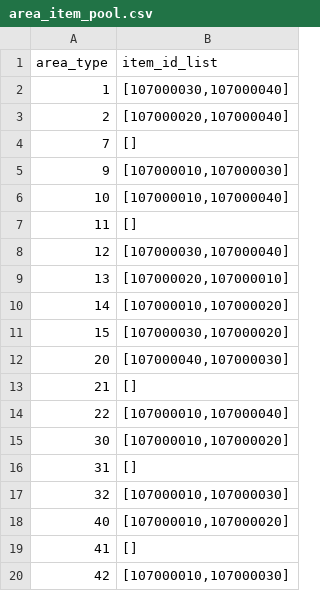
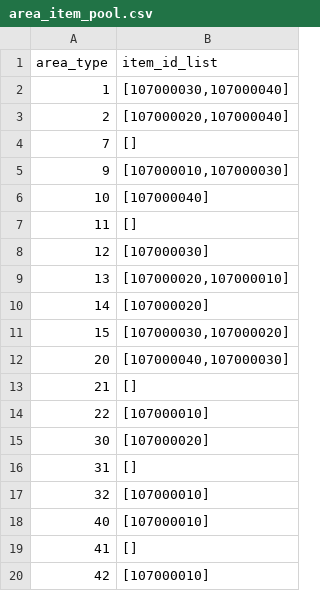
Before and after one commit to yjhan211/orbtail-server, a CSV file: network/Common/csv/area_item_pool.csv, drawn as a sheet.

```diff
--- a/network/Common/csv/area_item_pool.csv
+++ b/network/Common/csv/area_item_pool.csv
@@ -5,7 +5,7 @@ area_type,item_id_list
 9,"[107000010,107000030]"
-10,"[107000010,107000040]"
+10,"[107000040]"
 11,"[]"
-12,"[107000030,107000040]"
+12,"[107000030]"
 13,"[107000020,107000010]"
-14,"[107000010,107000020]"
+14,"[107000020]"
 15,"[107000030,107000020]"
@@ -13,8 +13,8 @@ area_type,item_id_list
 21,"[]"
-22,"[107000010,107000040]"
-30,"[107000010,107000020]"
+22,"[107000010]"
+30,"[107000020]"
 31,"[]"
-32,"[107000010,107000030]"
-40,"[107000010,107000020]"
+32,"[107000010]"
+40,"[107000010]"
 41,"[]"
-42,"[107000010,107000030]"
+42,"[107000010]"
```
Also changed, not shown: network/Common/csv/battle_item_combat.csv, 25 other files.
